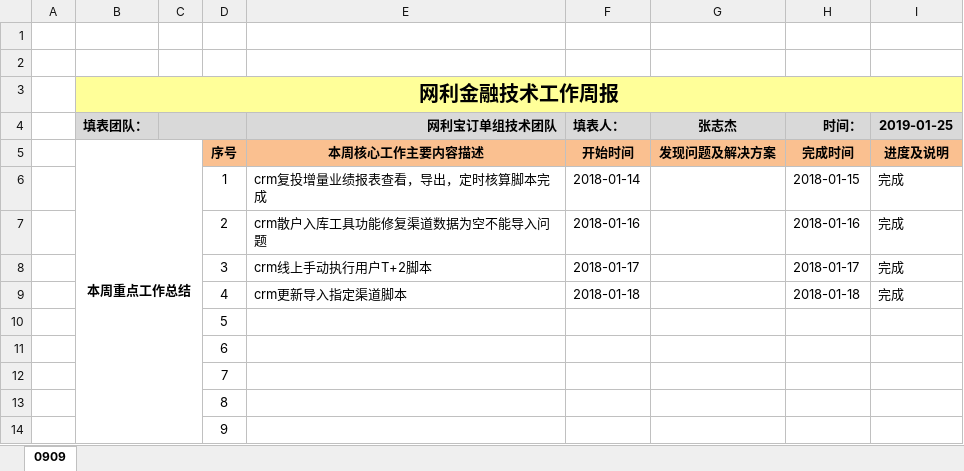
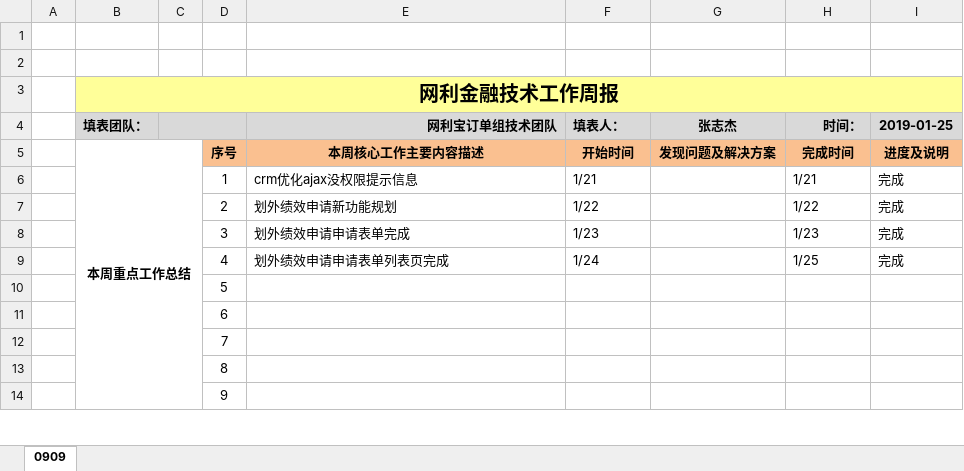
Before and after one commit to baykier/code-place, an Excel workbook: python/week_report/技术工作周报-网利宝技术团队张志杰20190125.xlsx, sheet 0909, drawn as a sheet; only a part is shown; values as stored, in another font and other column widths than the file's, no borders; removed rows and columns are numbered as before the commit, all else as after; the diff names each change by its address in the sheet, - before the commit and + after, or states it on an @@ line.

```diff
--- a/python/week_report/技术工作周报-网利宝技术团队张志杰20190125.xlsx (sheet 0909)
+++ b/python/week_report/技术工作周报-网利宝技术团队张志杰20190125.xlsx (sheet 0909)
-row 6:  |  |  | 1 | crm复投增量业绩报表查看，导出，定时核算脚本完成 | 2018-01-14 |  | 2018-01-15 | 完成
-row 7:  |  |  | 2 | crm散户入库工具功能修复渠道数据为空不能导入问题 | 2018-01-16 |  | 2018-01-16 | 完成
-row 8:  |  |  | 3 | crm线上手动执行用户T+2脚本 | 2018-01-17 |  | 2018-01-17 | 完成
-row 9:  |  |  | 4 | crm更新导入指定渠道脚本 | 2018-01-18 |  | 2018-01-18 | 完成
+row 6:  |  |  | 1 | crm优化ajax没权限提示信息 | 1/21 |  | 1/21 | 完成
+row 7:  |  |  | 2 | 划外绩效申请新功能规划 | 1/22 |  | 1/22 | 完成
+row 8:  |  |  | 3 | 划外绩效申请申请表单完成 | 1/23 |  | 1/23 | 完成
+row 9:  |  |  | 4 | 划外绩效申请申请表单列表页完成 | 1/24 |  | 1/25 | 完成
```
Also changed, not shown: 3 other files.
